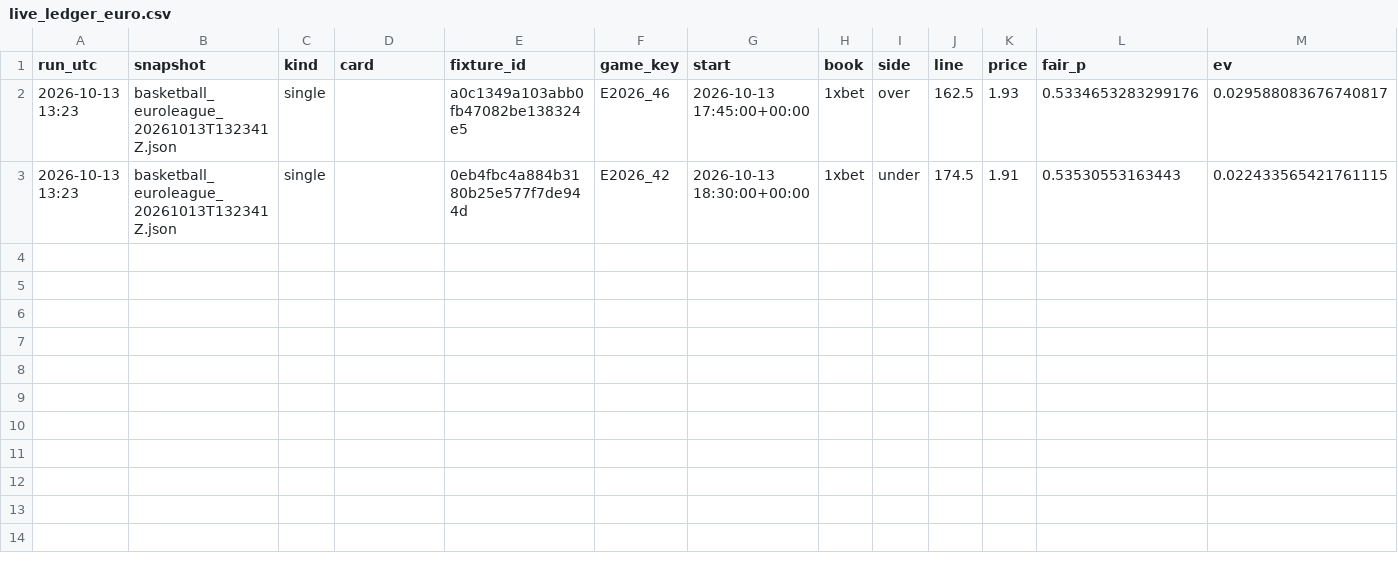
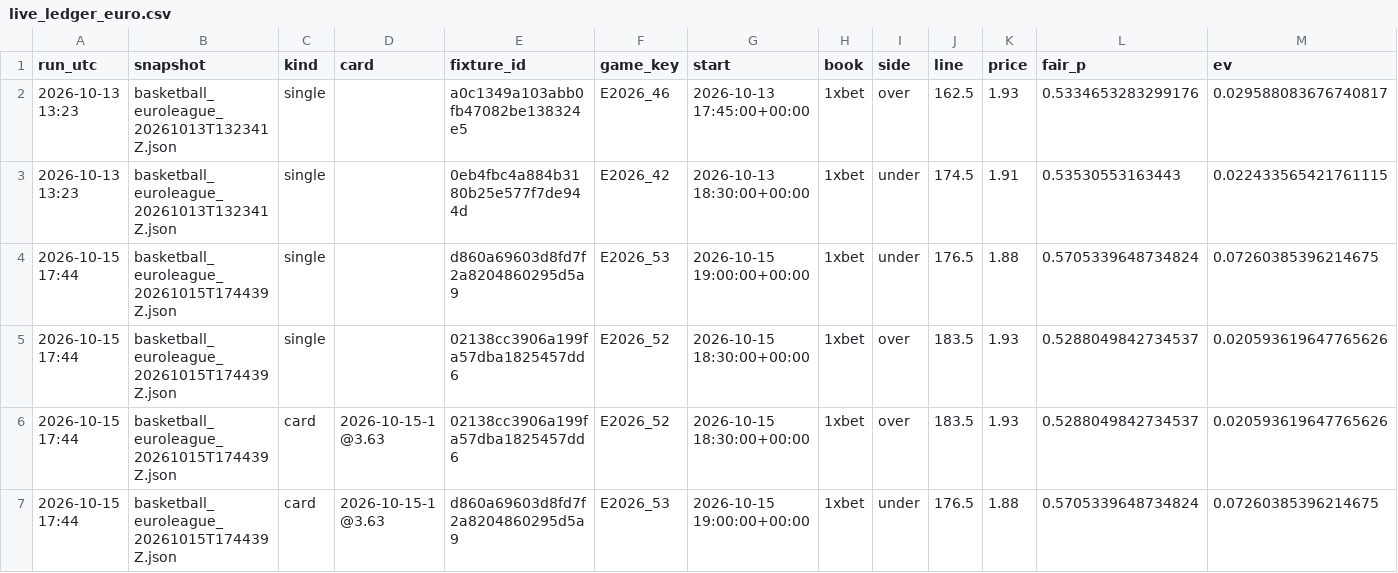
Before and after one commit to kevintiktokai/Basketball-picks, a CSV file: reports/live_ledger_euro.csv, drawn as a sheet; only a part is shown; rows hold the shown columns only; the diff names each change by its address in the sheet, - before the commit and + after, or states it on an @@ line.

```diff
--- a/reports/live_ledger_euro.csv
+++ b/reports/live_ledger_euro.csv
+row 4: 2026-10-15 17:44 | basketball_euroleague_20261015T174439Z.json | single |  | d860a69603d8fd7f2a8204860295d5a9 | E2026_53 | 2026-10-15 19:00:00+00:00 | 1xbet | under | 176.5 | 1.88 | 0.5705339648734824 | 0.07260385396214675
+row 5: 2026-10-15 17:44 | basketball_euroleague_20261015T174439Z.json | single |  | 02138cc3906a199fa57dba1825457dd6 | E2026_52 | 2026-10-15 18:30:00+00:00 | 1xbet | over | 183.5 | 1.93 | 0.5288049842734537 | 0.020593619647765626
+row 6: 2026-10-15 17:44 | basketball_euroleague_20261015T174439Z.json | card | 2026-10-15-1 @3.63 | 02138cc3906a199fa57dba1825457dd6 | E2026_52 | 2026-10-15 18:30:00+00:00 | 1xbet | over | 183.5 | 1.93 | 0.5288049842734537 | 0.020593619647765626
+row 7: 2026-10-15 17:44 | basketball_euroleague_20261015T174439Z.json | card | 2026-10-15-1 @3.63 | d860a69603d8fd7f2a8204860295d5a9 | E2026_53 | 2026-10-15 19:00:00+00:00 | 1xbet | under | 176.5 | 1.88 | 0.5705339648734824 | 0.07260385396214675
```
Also changed, not shown: reports/euro_live_games.csv.
